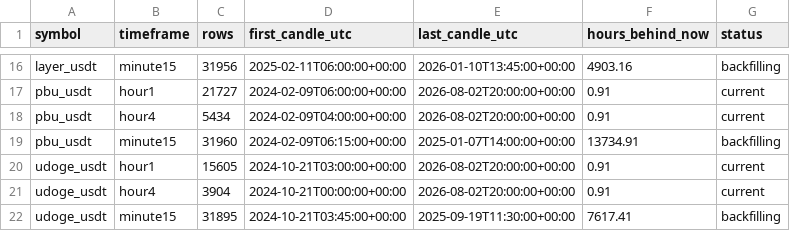
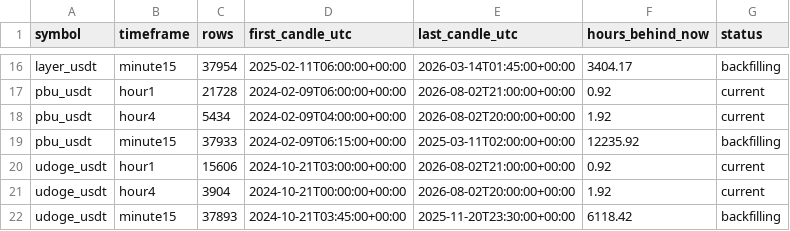
Before and after one commit to saladinayoubi1/lbank-research-automation, a CSV file: data/market/_backfill_status.csv, drawn as a sheet; only a part is shown, gaps mark what is left out; the diff covers the shown part only; the diff names each change by its address in the sheet, - before the commit and + after, or states it on an @@ line.

```diff
--- a/data/market/_backfill_status.csv
+++ b/data/market/_backfill_status.csv
-C16 (rows): 31956
+C16 (rows): 37954
-E16 (last_candle_utc): 2026-01-10T13:45:00+00:00
+E16 (last_candle_utc): 2026-03-14T01:45:00+00:00
-F16 (hours_behind_now): 4903.16
+F16 (hours_behind_now): 3404.17
-C17 (rows): 21727
+C17 (rows): 21728
-E17 (last_candle_utc): 2026-08-02T20:00:00+00:00
+E17 (last_candle_utc): 2026-08-02T21:00:00+00:00
-F17 (hours_behind_now): 0.91
+F17 (hours_behind_now): 0.92
-F18 (hours_behind_now): 0.91
+F18 (hours_behind_now): 1.92
-C19 (rows): 31960
+C19 (rows): 37933
-E19 (last_candle_utc): 2025-01-07T14:00:00+00:00
+E19 (last_candle_utc): 2025-03-11T02:00:00+00:00
-F19 (hours_behind_now): 13734.91
+F19 (hours_behind_now): 12235.92
-C20 (rows): 15605
+C20 (rows): 15606
-E20 (last_candle_utc): 2026-08-02T20:00:00+00:00
+E20 (last_candle_utc): 2026-08-02T21:00:00+00:00
-F20 (hours_behind_now): 0.91
+F20 (hours_behind_now): 0.92
-F21 (hours_behind_now): 0.91
+F21 (hours_behind_now): 1.92
-C22 (rows): 31895
+C22 (rows): 37893
-E22 (last_candle_utc): 2025-09-19T11:30:00+00:00
+E22 (last_candle_utc): 2025-11-20T23:30:00+00:00
-F22 (hours_behind_now): 7617.41
+F22 (hours_behind_now): 6118.42
```
Also changed, not shown: 32 edited cells elsewhere in this file, 15 other files.
